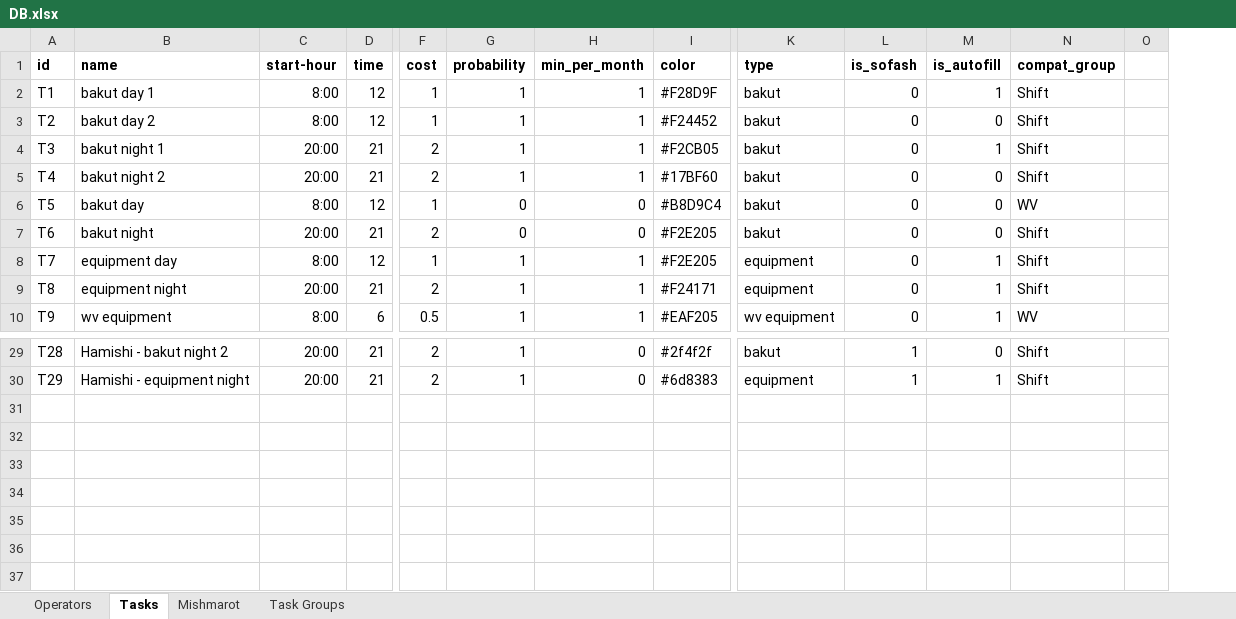
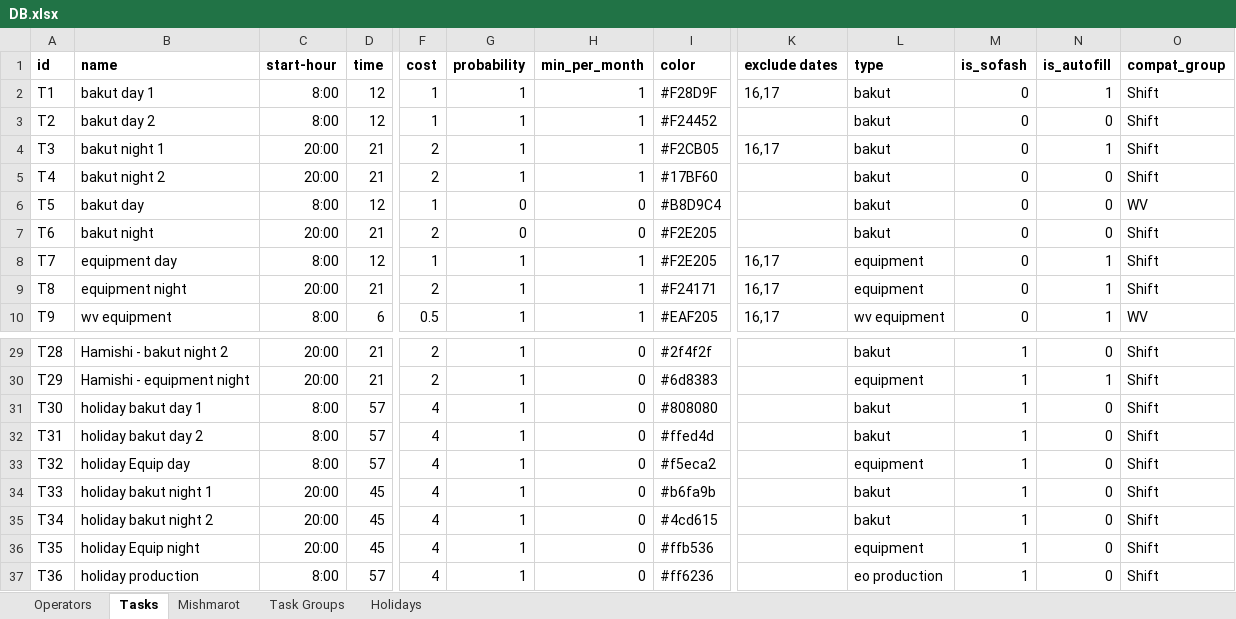
Before and after one commit to nitzanpalgi/Automated-shifts-assignment, an Excel workbook: DATA/DB.xlsx, sheet Tasks, drawn as a sheet; only a part is shown, gaps mark what is left out; values as stored, in another font and other column widths than the file's, no borders; removed rows and columns are numbered as before the commit, all else as after; rows hold the shown columns only; the diff names each change by its address in the sheet, - before the commit and + after, or states it on an @@ line.

Commit message:
added holidays support

```diff
--- a/DATA/DB.xlsx (sheet Tasks)
+++ b/DATA/DB.xlsx (sheet Tasks)
+sheet tab: Holidays
+column K (exclude dates), rows 2-10: 16,17 |  | 16,17 |  |  |  | 16,17 | 16,17 | 16,17
-column O, empty
+row 31: T30 | holiday bakut day 1 | 8:00 | 57 | 4 | 1 | 0 | #808080 |  | bakut | 1 | 0 | Shift
+row 32: T31 | holiday bakut day 2 | 8:00 | 57 | 4 | 1 | 0 | #ffed4d |  | bakut | 1 | 0 | Shift
+row 33: T32 | holiday Equip day | 8:00 | 57 | 4 | 1 | 0 | #f5eca2 |  | equipment | 1 | 0 | Shift
+row 34: T33 | holiday bakut night 1 | 20:00 | 45 | 4 | 1 | 0 | #b6fa9b |  | bakut | 1 | 0 | Shift
+row 35: T34 | holiday bakut night 2 | 20:00 | 45 | 4 | 1 | 0 | #4cd615 |  | bakut | 1 | 0 | Shift
+row 36: T35 | holiday Equip night | 20:00 | 45 | 4 | 1 | 0 | #ffb536 |  | equipment | 1 | 0 | Shift
+row 37: T36 | holiday production | 8:00 | 57 | 4 | 1 | 0 | #ff6236 |  | eo production | 1 | 0 | Shift
```
Also changed, not shown: sheet Mishmarot, sheet Operators, 5 other files.
